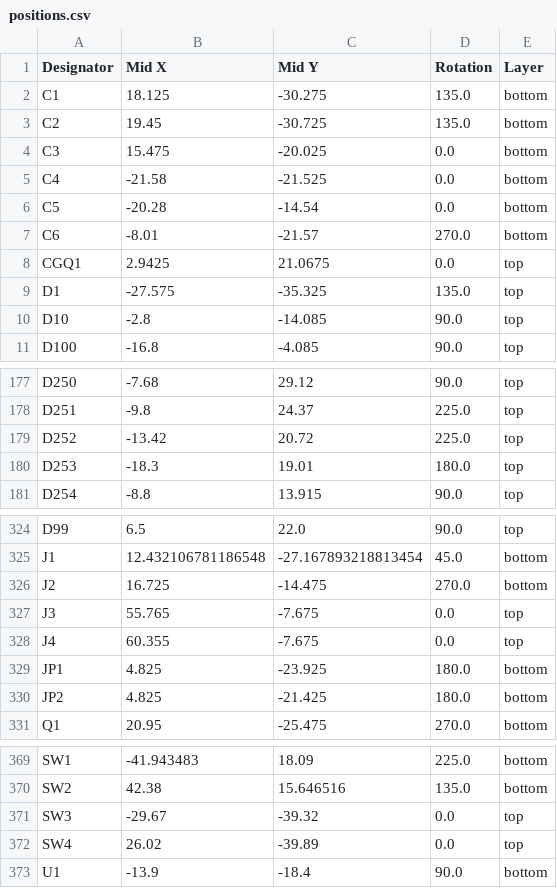
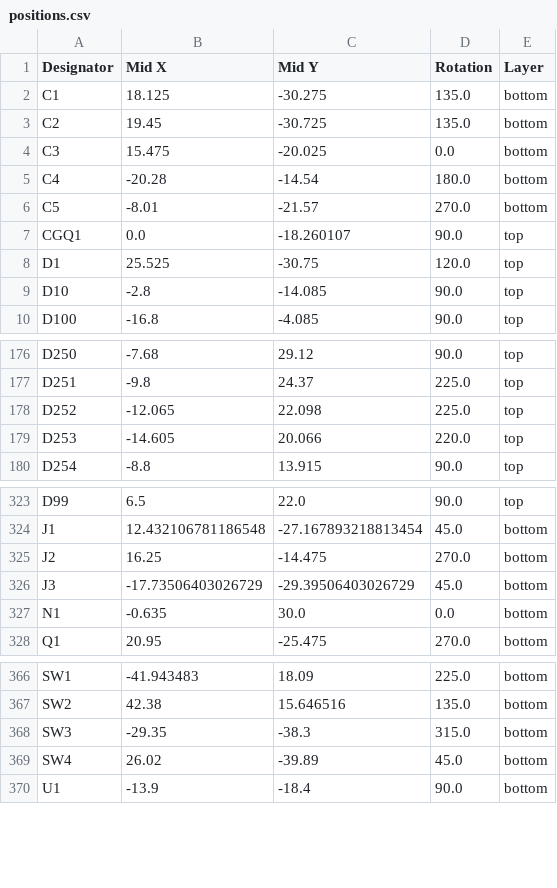
Before and after one commit to badgeteam/hackerhotel2027-hardware, a CSV file: production/positions.csv, drawn as a sheet; only a part is shown, gaps mark what is left out; the diff covers the shown part only.

```diff
--- a/production/positions.csv
+++ b/production/positions.csv
@@ -4,7 +4,6 @@ C2,19.45,-30.725,135.0,bottom
 C3,15.475,-20.025,0.0,bottom
-C4,-21.58,-21.525,0.0,bottom
-C5,-20.28,-14.54,0.0,bottom
-C6,-8.01,-21.57,270.0,bottom
-CGQ1,2.9425,21.0675,0.0,top
-D1,-27.575,-35.325,135.0,top
+C4,-20.28,-14.54,180.0,bottom
+C5,-8.01,-21.57,270.0,bottom
+CGQ1,0.0,-18.260107,90.0,top
+D1,25.525,-30.75,120.0,top
 D10,-2.8,-14.085,90.0,top
@@ -178,4 +177,4 @@ D250,-7.68,29.12,90.0,top
 D251,-9.8,24.37,225.0,top
-D252,-13.42,20.72,225.0,top
-D253,-18.3,19.01,180.0,top
+D252,-12.065,22.098,225.0,top
+D253,-14.605,20.066,220.0,top
 D254,-8.8,13.915,90.0,top
@@ -325,7 +324,5 @@ D99,6.5,22.0,90.0,top
 J1,12.432106781186548,-27.167893218813454,45.0,bottom
-J2,16.725,-14.475,270.0,bottom
-J3,55.765,-7.675,0.0,top
-J4,60.355,-7.675,0.0,top
-JP1,4.825,-23.925,180.0,bottom
-JP2,4.825,-21.425,180.0,bottom
+J2,16.25,-14.475,270.0,bottom
+J3,-17.73506403026729,-29.39506403026729,45.0,bottom
+N1,-0.635,30.0,0.0,bottom
 Q1,20.95,-25.475,270.0,bottom
@@ -370,4 +367,4 @@ SW1,-41.943483,18.09,225.0,bottom
 SW2,42.38,15.646516,135.0,bottom
-SW3,-29.67,-39.32,0.0,top
-SW4,26.02,-39.89,0.0,top
+SW3,-29.35,-38.3,315.0,bottom
+SW4,26.02,-39.89,45.0,bottom
 U1,-13.9,-18.4,90.0,bottom
```
Also changed, not shown: 90 edited cells elsewhere in this file, production/bom.csv, production/designators.csv, 8 other files.
